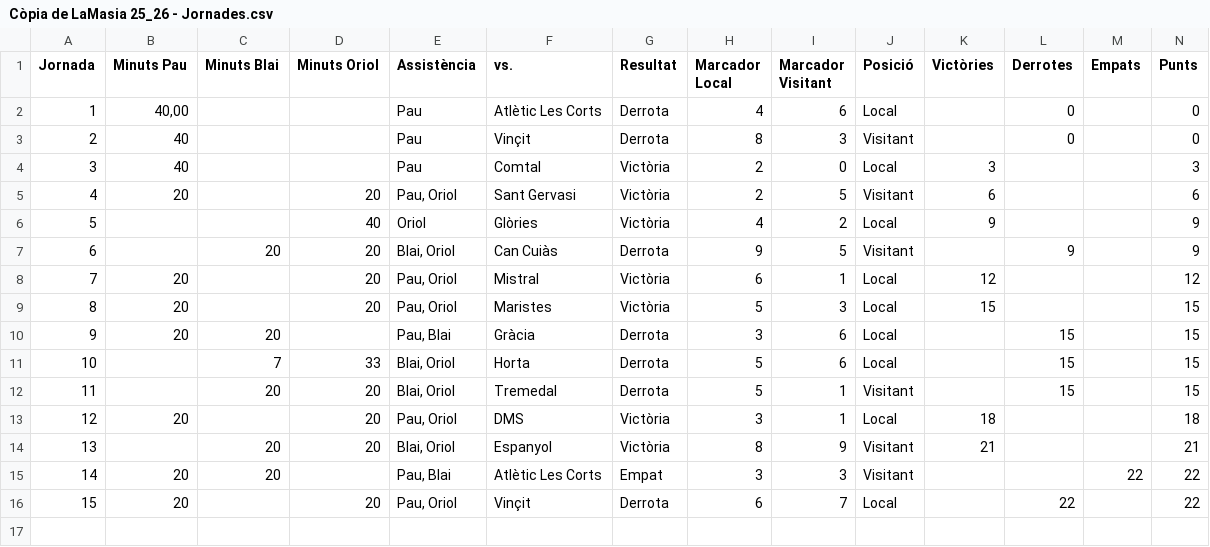
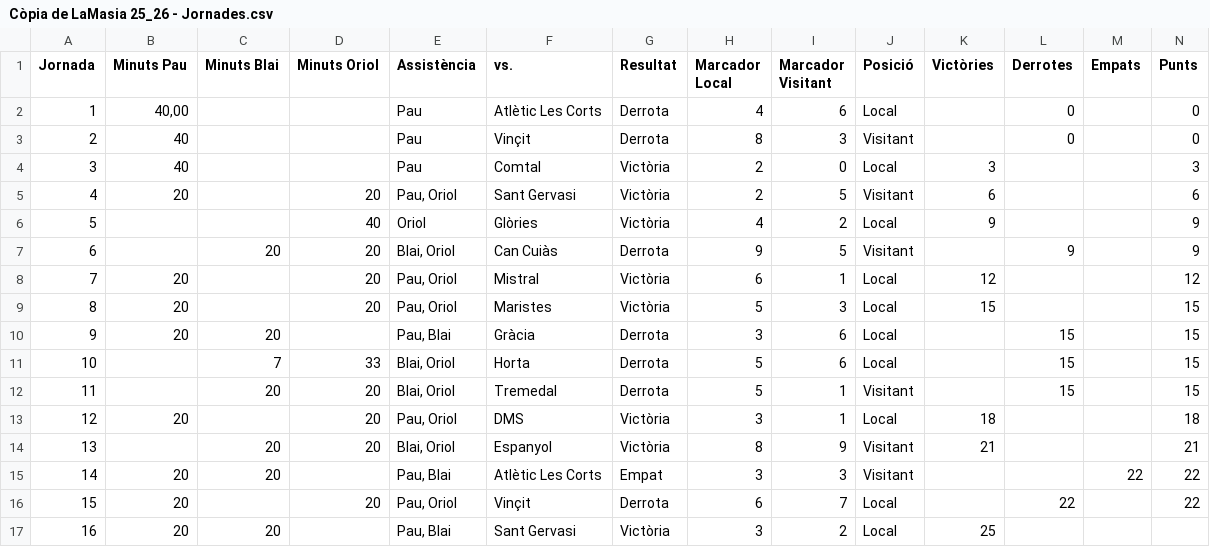
Before and after one commit to Blaieet/CMX-Stats, a CSV file: Còpia de LaMasia 25_26 - Jornades.csv, drawn as a sheet; the diff names each change by its address in the sheet, - before the commit and + after, or states it on an @@ line.

```diff
--- a/Còpia de LaMasia 25_26 - Jornades.csv
+++ b/Còpia de LaMasia 25_26 - Jornades.csv
+row 17: 16 | 20 | 20 |  | Pau, Blai | Sant Gervasi | Victòria | 3 | 2 | Local | 25
```
Also changed, not shown: LaMasia 25_26 - Jugadors.csv, 14 other files.
